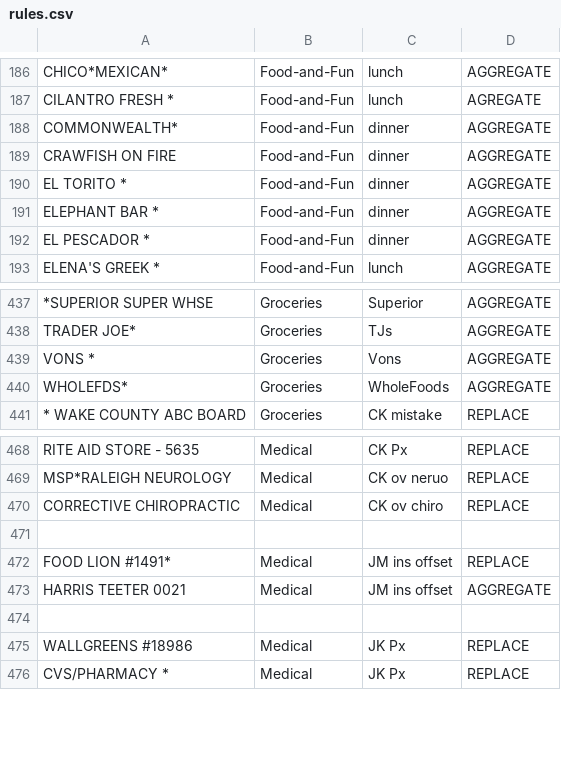
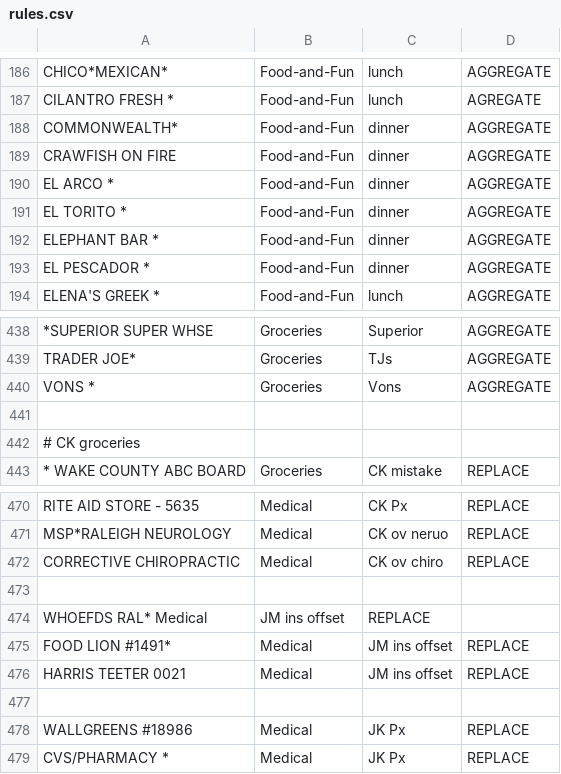
Before and after one commit to markkampe/Financial, a CSV file: Statements/rules.csv, drawn as a sheet; only a part is shown, gaps mark what is left out.

```diff
--- a/Statements/rules.csv
+++ b/Statements/rules.csv
@@ -189,2 +189,3 @@
 "CRAWFISH ON FIRE", Food-and-Fun, "dinner", AGGREGATE
+"EL ARCO *", Food-and-Fun, "dinner", AGGREGATE
 "EL TORITO *", Food-and-Fun, "dinner", AGGREGATE
@@ -439,3 +440,4 @@
 "VONS *", Groceries, "Vons", AGGREGATE
-"WHOLEFDS*", Groceries, "WholeFoods", AGGREGATE
+
+# CK groceries
 "* WAKE COUNTY ABC BOARD", Groceries, "CK mistake", REPLACE
@@ -471,4 +473,5 @@
 
+"WHOEFDS RAL*" Medical, "JM ins offset", REPLACE
 "FOOD LION #1491*", Medical, "JM ins offset", REPLACE
-"HARRIS TEETER 0021", Medical, "JM ins offset", AGGREGATE
+"HARRIS TEETER 0021", Medical, "JM ins offset", REPLACE
 
```
Also changed, not shown: 1 other file.
